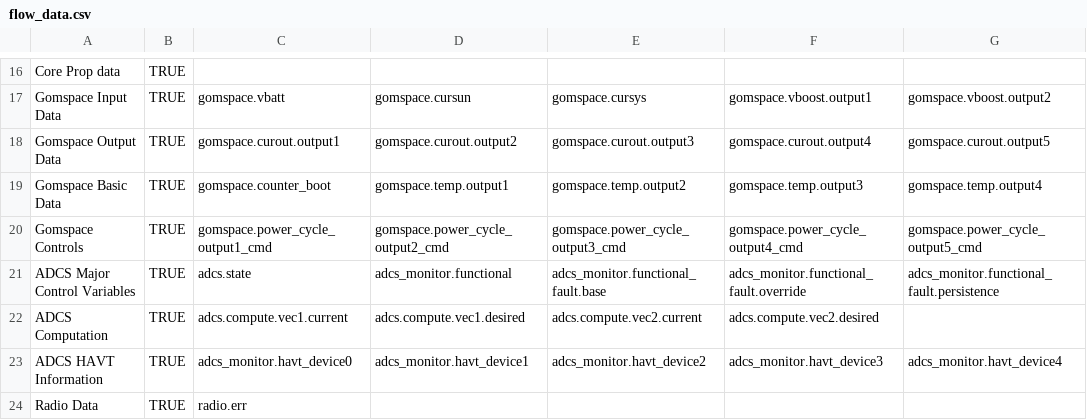
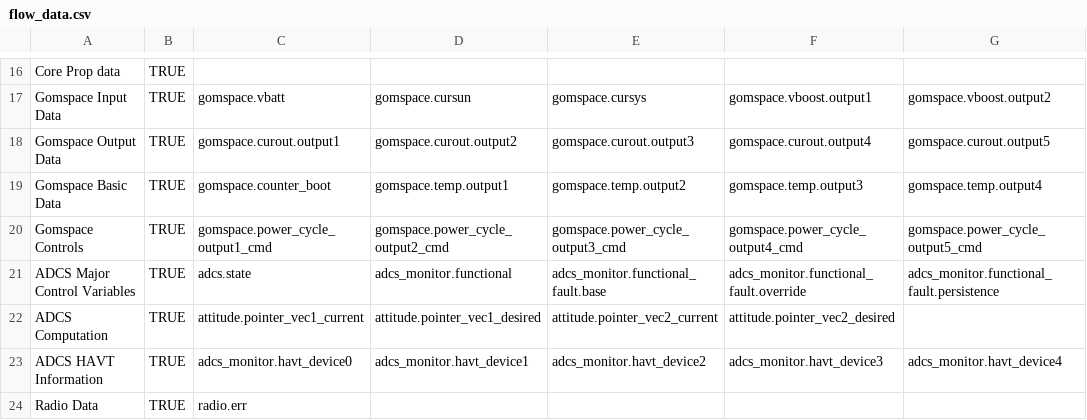
Before and after one commit to pathfinder-for-autonomous-navigation/FlightSoftware, a CSV file: src/flow_data.csv, drawn as a sheet; only a part is shown, gaps mark what is left out; the diff names each change by its address in the sheet, - before the commit and + after, or states it on an @@ line.

Commit message:
remove pointers from adcs commander, fix flow data csv

```diff
--- a/src/flow_data.csv
+++ b/src/flow_data.csv
-C22: adcs.compute.vec1.current
+C22: attitude.pointer_vec1_current
-D22: adcs.compute.vec1.desired
+D22: attitude.pointer_vec1_desired
-E22: adcs.compute.vec2.current
+E22: attitude.pointer_vec2_current
-F22: adcs.compute.vec2.desired
+F22: attitude.pointer_vec2_desired
```
Also changed, not shown: 5 other files.
